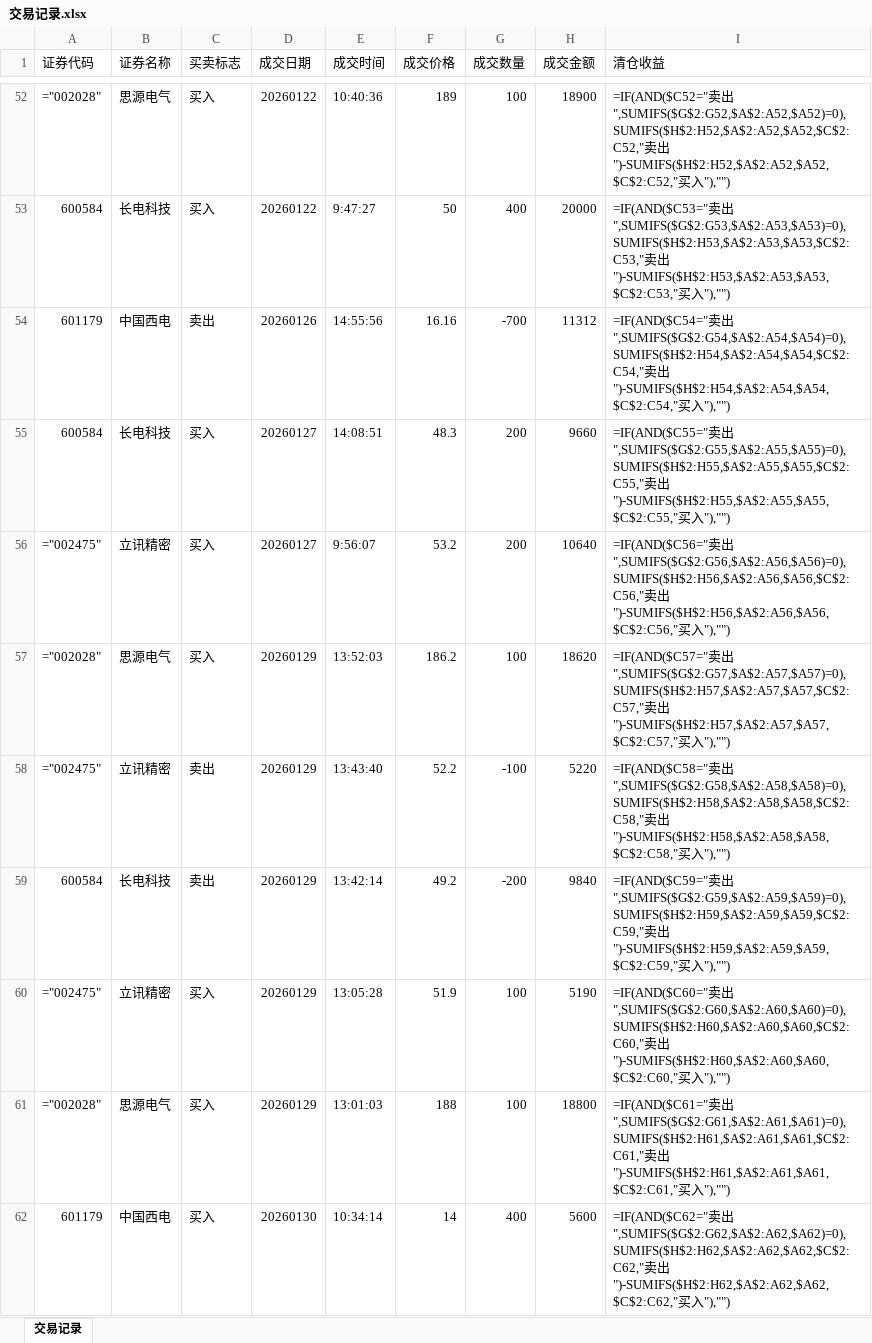
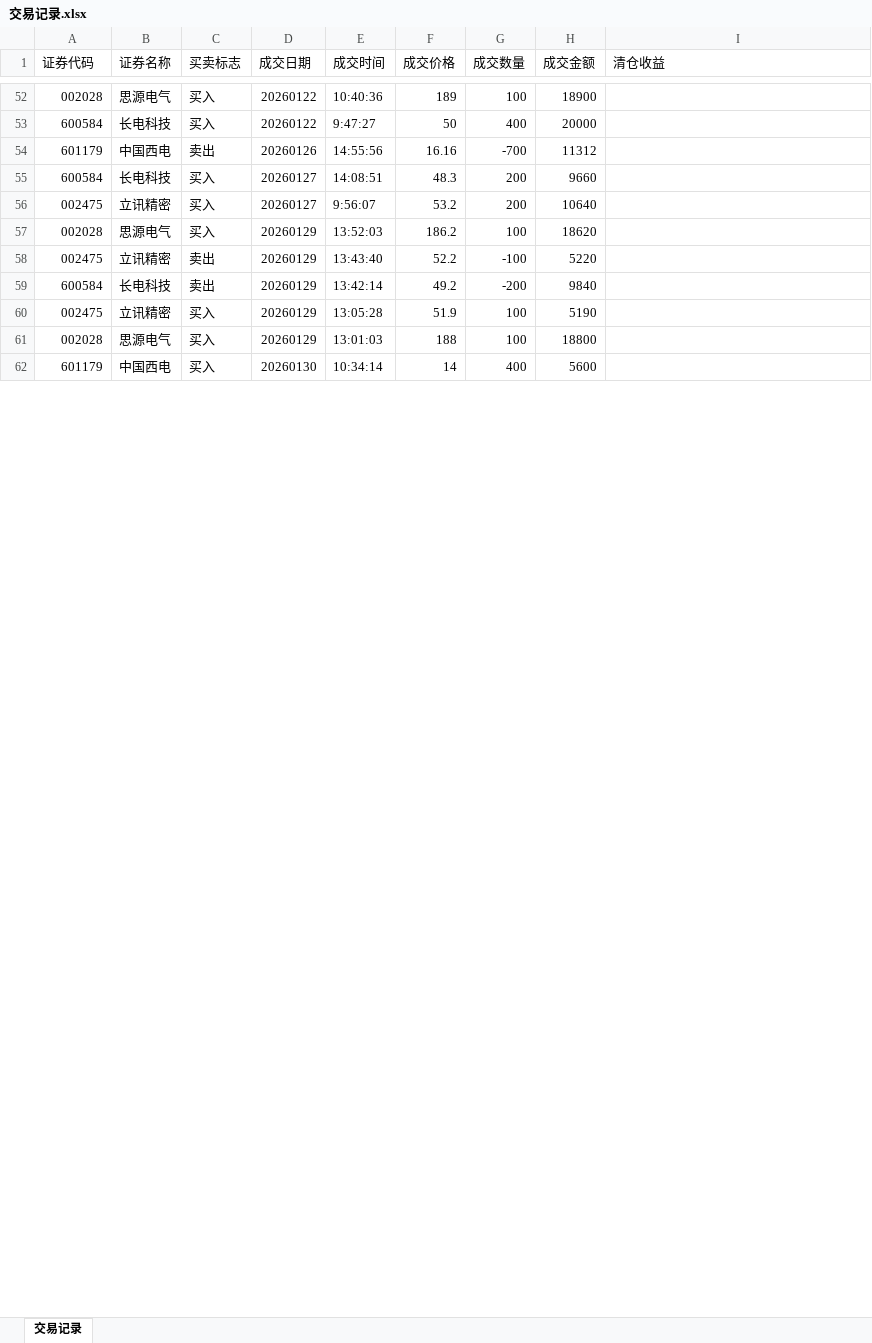
Before and after one commit to buyaofan0001-lang/Trading_assess, an Excel workbook: 交易记录.xlsx, sheet 交易记录, drawn as a sheet; only a part is shown, gaps mark what is left out; values as stored, in another font and other column widths than the file's, no cell formats; formulas without a stored value are shown as written; the diff covers the shown part only; the diff names each change by its address in the sheet, - before the commit and + after, or states it on an @@ line.

```diff
--- a/交易记录.xlsx (sheet 交易记录)
+++ b/交易记录.xlsx (sheet 交易记录)
-A52 (证券代码): ="002028"
+A52 (证券代码): 002028
-I52 (清仓收益): =IF(AND($C52="卖出",SUMIFS($G$2:G52,$A$2:A52,$A52)=0),SUMIFS($H$2:H52,$A$2:A52,$A52,$C$2:C52,"卖出")-SUMIFS($H$2:H52,$A$2:A52,$A52,$C$2:C52,"买入"),"")
+I52 (清仓收益): (empty)
-I53 (清仓收益): =IF(AND($C53="卖出",SUMIFS($G$2:G53,$A$2:A53,$A53)=0),SUMIFS($H$2:H53,$A$2:A53,$A53,$C$2:C53,"卖出")-SUMIFS($H$2:H53,$A$2:A53,$A53,$C$2:C53,"买入"),"")
+I53 (清仓收益): (empty)
-I54 (清仓收益): =IF(AND($C54="卖出",SUMIFS($G$2:G54,$A$2:A54,$A54)=0),SUMIFS($H$2:H54,$A$2:A54,$A54,$C$2:C54,"卖出")-SUMIFS($H$2:H54,$A$2:A54,$A54,$C$2:C54,"买入"),"")
+I54 (清仓收益): (empty)
-I55 (清仓收益): =IF(AND($C55="卖出",SUMIFS($G$2:G55,$A$2:A55,$A55)=0),SUMIFS($H$2:H55,$A$2:A55,$A55,$C$2:C55,"卖出")-SUMIFS($H$2:H55,$A$2:A55,$A55,$C$2:C55,"买入"),"")
+I55 (清仓收益): (empty)
-A56 (证券代码): ="002475"
+A56 (证券代码): 002475
-I56 (清仓收益): =IF(AND($C56="卖出",SUMIFS($G$2:G56,$A$2:A56,$A56)=0),SUMIFS($H$2:H56,$A$2:A56,$A56,$C$2:C56,"卖出")-SUMIFS($H$2:H56,$A$2:A56,$A56,$C$2:C56,"买入"),"")
+I56 (清仓收益): (empty)
-A57 (证券代码): ="002028"
+A57 (证券代码): 002028
-I57 (清仓收益): =IF(AND($C57="卖出",SUMIFS($G$2:G57,$A$2:A57,$A57)=0),SUMIFS($H$2:H57,$A$2:A57,$A57,$C$2:C57,"卖出")-SUMIFS($H$2:H57,$A$2:A57,$A57,$C$2:C57,"买入"),"")
+I57 (清仓收益): (empty)
-A58 (证券代码): ="002475"
+A58 (证券代码): 002475
-I58 (清仓收益): =IF(AND($C58="卖出",SUMIFS($G$2:G58,$A$2:A58,$A58)=0),SUMIFS($H$2:H58,$A$2:A58,$A58,$C$2:C58,"卖出")-SUMIFS($H$2:H58,$A$2:A58,$A58,$C$2:C58,"买入"),"")
+I58 (清仓收益): (empty)
-I59 (清仓收益): =IF(AND($C59="卖出",SUMIFS($G$2:G59,$A$2:A59,$A59)=0),SUMIFS($H$2:H59,$A$2:A59,$A59,$C$2:C59,"卖出")-SUMIFS($H$2:H59,$A$2:A59,$A59,$C$2:C59,"买入"),"")
+I59 (清仓收益): (empty)
-A60 (证券代码): ="002475"
+A60 (证券代码): 002475
-I60 (清仓收益): =IF(AND($C60="卖出",SUMIFS($G$2:G60,$A$2:A60,$A60)=0),SUMIFS($H$2:H60,$A$2:A60,$A60,$C$2:C60,"卖出")-SUMIFS($H$2:H60,$A$2:A60,$A60,$C$2:C60,"买入"),"")
+I60 (清仓收益): (empty)
-A61 (证券代码): ="002028"
+A61 (证券代码): 002028
-I61 (清仓收益): =IF(AND($C61="卖出",SUMIFS($G$2:G61,$A$2:A61,$A61)=0),SUMIFS($H$2:H61,$A$2:A61,$A61,$C$2:C61,"卖出")-SUMIFS($H$2:H61,$A$2:A61,$A61,$C$2:C61,"买入"),"")
+I61 (清仓收益): (empty)
-I62 (清仓收益): =IF(AND($C62="卖出",SUMIFS($G$2:G62,$A$2:A62,$A62)=0),SUMIFS($H$2:H62,$A$2:A62,$A62,$C$2:C62,"卖出")-SUMIFS($H$2:H62,$A$2:A62,$A62,$C$2:C62,"买入"),"")
+I62 (清仓收益): (empty)
```
Also changed, not shown: 79 edited cells elsewhere in this sheet, cell formats.
